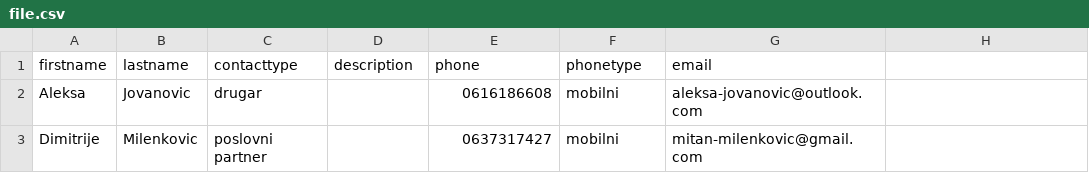
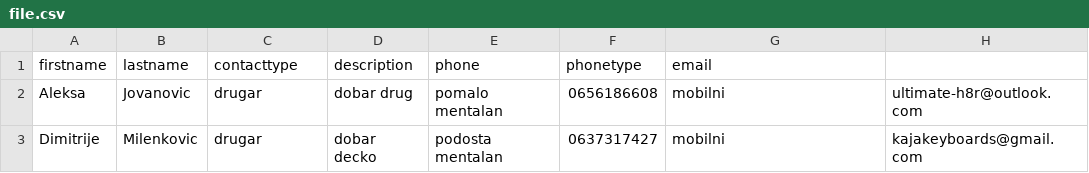
Before and after one commit to alksndrstjc/phonebookapp, a CSV file: file.csv, drawn as a sheet.

```diff
--- a/file.csv
+++ b/file.csv
@@ -1,3 +1,3 @@
 firstname, lastname, contacttype, description, phone, phonetype, email
-Aleksa, Jovanovic, drugar, , 0616186608, mobilni, aleksa-jovanovic@outlook.com
-Dimitrije, Milenkovic, poslovni partner, , 0637317427, mobilni, mitan-milenkovic@gmail.com
+Aleksa, Jovanovic, drugar, dobar drug, pomalo mentalan, 0656186608, mobilni, ultimate-h8r@outlook.com
+Dimitrije , Milenkovic, drugar, dobar decko, podosta mentalan, 0637317427, mobilni, kajakeyboards@gmail.com
```
Also changed, not shown: 1 other file.
